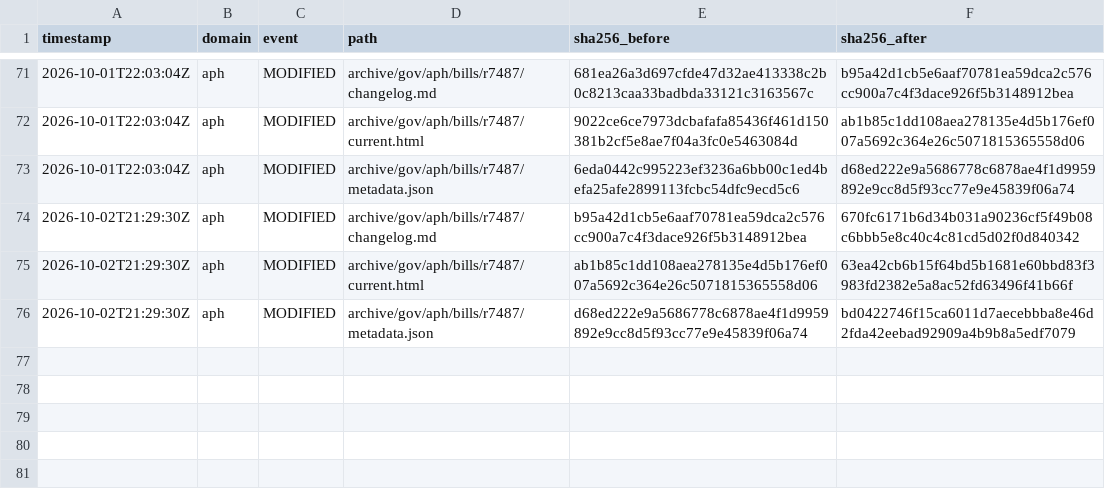
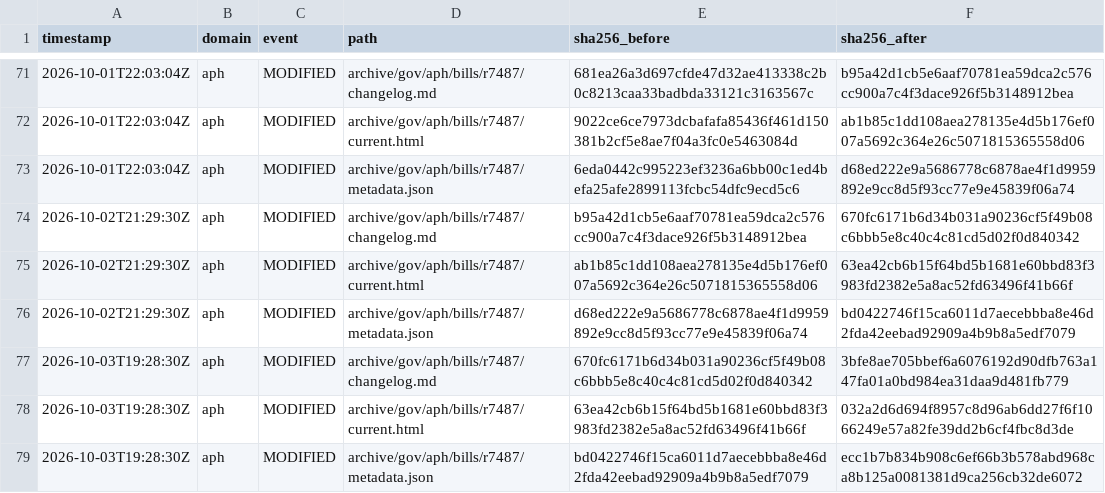
Before and after one commit to myNDISwiki/MyNDIS, a CSV file: archive/reports/aph/change-ledger.csv, drawn as a sheet; only a part is shown, gaps mark what is left out; the diff names each change by its address in the sheet, - before the commit and + after, or states it on an @@ line.

```diff
--- a/archive/reports/aph/change-ledger.csv
+++ b/archive/reports/aph/change-ledger.csv
+row 77: 2026-10-03T19:28:30Z | aph | MODIFIED | archive/gov/aph/bills/r7487/changelog.md | 670fc6171b6d34b031a90236cf5f49b08c6bbb5e8c40c4c81cd5d02f0d840342 | 3bfe8ae705bbef6a6076192d90dfb763a147fa01a0bd984ea31daa9d481fb779
+row 78: 2026-10-03T19:28:30Z | aph | MODIFIED | archive/gov/aph/bills/r7487/current.html | 63ea42cb6b15f64bd5b1681e60bbd83f3983fd2382e5a8ac52fd63496f41b66f | 032a2d6d694f8957c8d96ab6dd27f6f1066249e57a82fe39dd2b6cf4fbc8d3de
+row 79: 2026-10-03T19:28:30Z | aph | MODIFIED | archive/gov/aph/bills/r7487/metadata.json | bd0422746f15ca6011d7aecebbba8e46d2fda42eebad92909a4b9b8a5edf7079 | ecc1b7b834b908c6ef66b3b578abd968ca8b125a0081381d9ca256cb32de6072
```
Also changed, not shown: archive/reports/engage-ndis/change-ledger.csv, archive/reports/ndia/change-ledger.csv, 35 other files.
